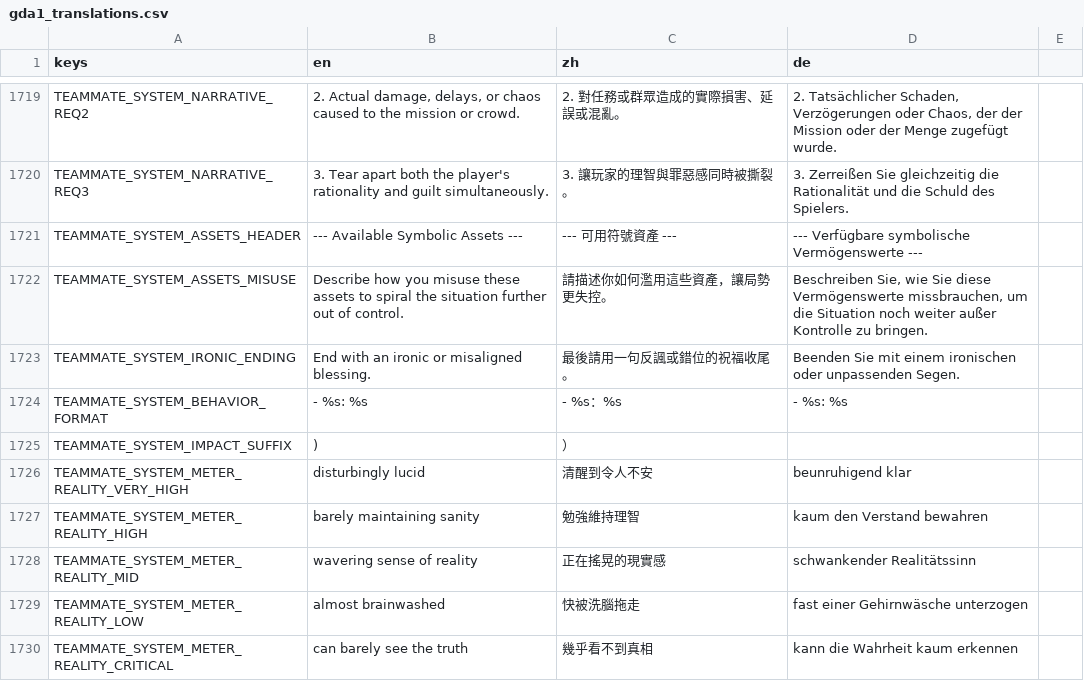
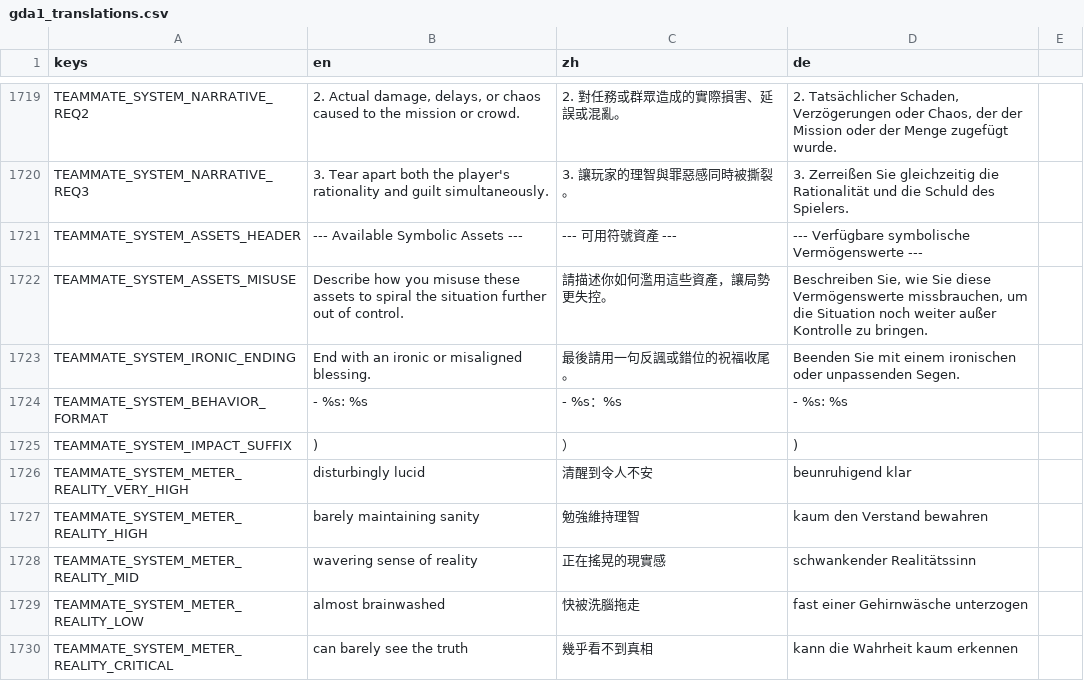
Before and after one commit to DUN-dd/Individual-Project, a CSV file: 1.Codebase/localization/gda1_translations.csv, drawn as a sheet; only a part is shown, gaps mark what is left out.

```diff
--- a/1.Codebase/localization/gda1_translations.csv
+++ b/1.Codebase/localization/gda1_translations.csv
@@ -2220,3 +2220,3 @@ TEAMMATE_SYSTEM_IRONIC_ENDING,End with an ironic or misaligned blessing.,最後
 TEAMMATE_SYSTEM_BEHAVIOR_FORMAT,- %s: %s,- %s：%s,- %s: %s
-TEAMMATE_SYSTEM_IMPACT_SUFFIX,),）,
+TEAMMATE_SYSTEM_IMPACT_SUFFIX,),）,)
 TEAMMATE_SYSTEM_METER_REALITY_VERY_HIGH,disturbingly lucid,清醒到令人不安,beunruhigend klar
```
